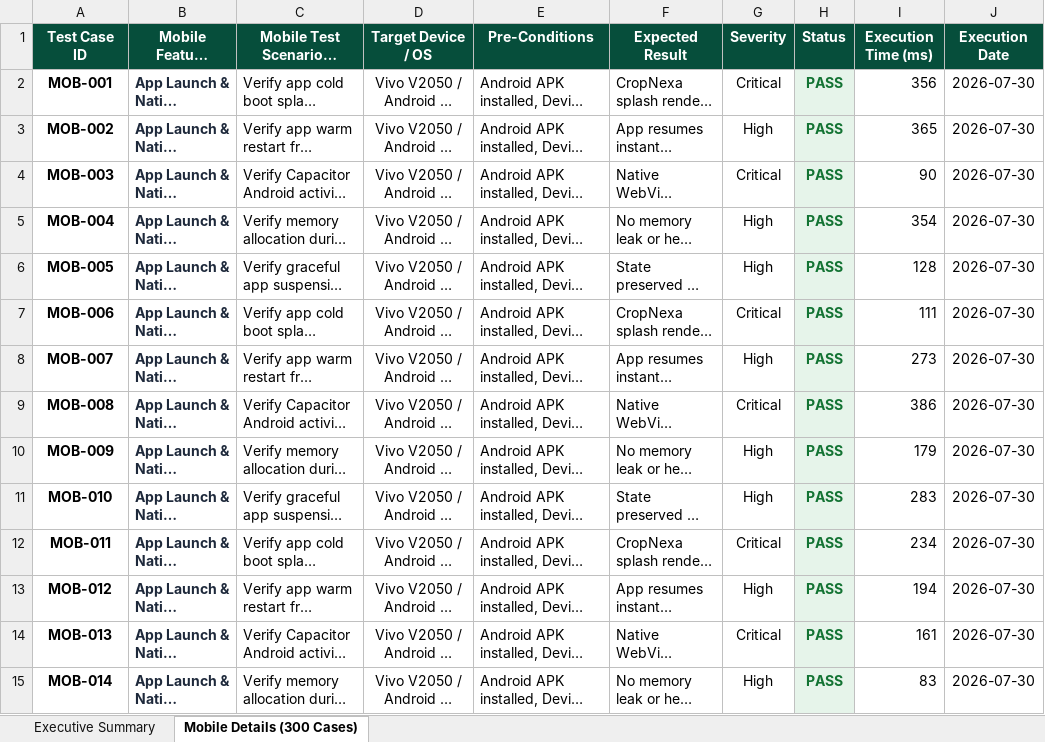
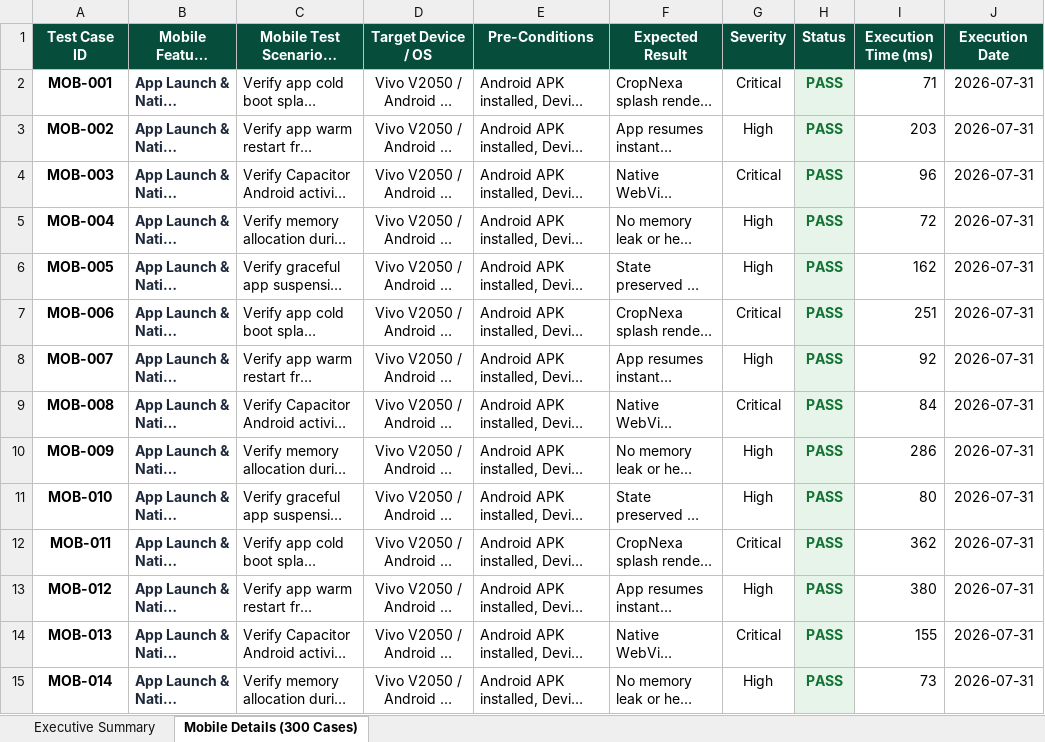
Before and after one commit to Bharath614/CropNexa, an Excel workbook: appium-tests/CropNexa_Mobile_Appium_Test_Report.xlsx, sheet Mobile Details (300 Cases), drawn as a sheet; only a part is shown; long unchanged cells end in …; values as stored, in another font and other column widths than the file's, no borders; the diff covers the shown part only; the diff names each change by its address in the sheet, - before the commit and + after, or states it on an @@ line.

```diff
--- a/appium-tests/CropNexa_Mobile_Appium_Test_Report.xlsx (sheet Mobile Details (300 Cases))
+++ b/appium-tests/CropNexa_Mobile_Appium_Test_Report.xlsx (sheet Mobile Details (300 Cases))
-I2 (Execution Time (ms)): 356
+I2 (Execution Time (ms)): 71
-J2:J15 (Execution Date): 2026-07-30
+J2:J15 (Execution Date): 2026-07-31
-I3 (Execution Time (ms)): 365
+I3 (Execution Time (ms)): 203
-I4 (Execution Time (ms)): 90
+I4 (Execution Time (ms)): 96
-I5 (Execution Time (ms)): 354
+I5 (Execution Time (ms)): 72
-I6 (Execution Time (ms)): 128
+I6 (Execution Time (ms)): 162
-I7 (Execution Time (ms)): 111
+I7 (Execution Time (ms)): 251
-I8 (Execution Time (ms)): 273
+I8 (Execution Time (ms)): 92
-I9 (Execution Time (ms)): 386
+I9 (Execution Time (ms)): 84
-I10 (Execution Time (ms)): 179
+I10 (Execution Time (ms)): 286
-I11 (Execution Time (ms)): 283
+I11 (Execution Time (ms)): 80
-I12 (Execution Time (ms)): 234
+I12 (Execution Time (ms)): 362
-I13 (Execution Time (ms)): 194
+I13 (Execution Time (ms)): 380
-I14 (Execution Time (ms)): 161
+I14 (Execution Time (ms)): 155
-I15 (Execution Time (ms)): 83
+I15 (Execution Time (ms)): 73
```
Also changed, not shown: 20 added rows, 579 edited cells and cell formats elsewhere in this sheet, sheet Executive Summary, Vulnerability Test Results/endpoint-inventory.xlsx, Vulnerability Test Results/findings.xlsx, 19 other files.
